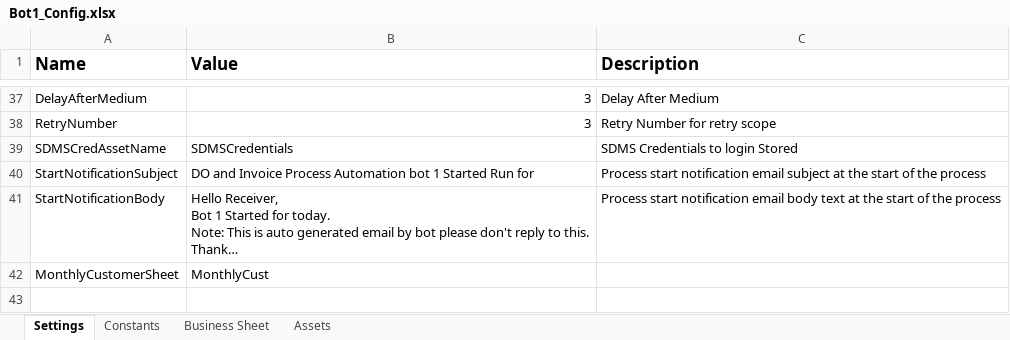
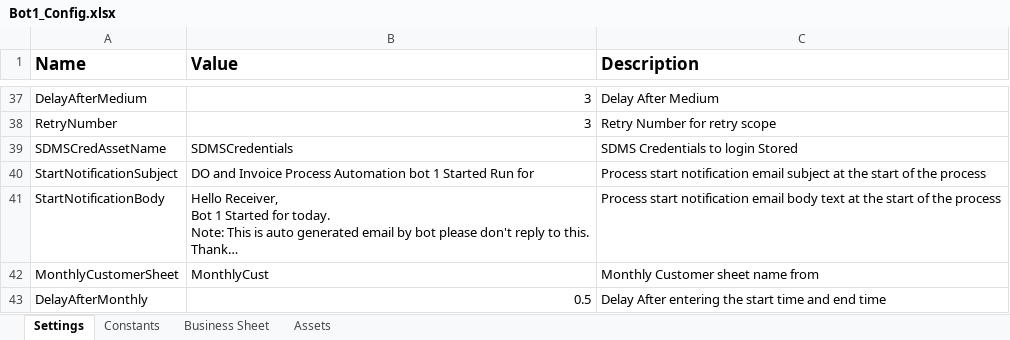
Before and after one commit to FBAP/FBSG_RPA_HUPHIN_FINANCE, an Excel workbook: Data/Bot1_Config.xlsx, sheet Settings, drawn as a sheet; only a part is shown, gaps mark what is left out; long unchanged cells end in …; values as stored, in another font and other column widths than the file's, no borders; the diff names each change by its address in the sheet, - before the commit and + after, or states it on an @@ line.

```diff
--- a/Data/Bot1_Config.xlsx (sheet Settings)
+++ b/Data/Bot1_Config.xlsx (sheet Settings)
-C42 (Description): (empty)
+C42 (Description): Monthly Customer sheet name from
+row 43: DelayAfterMonthly | 0.5 | Delay After entering the start time and end time
```
Also changed, not shown: 37 other files.
